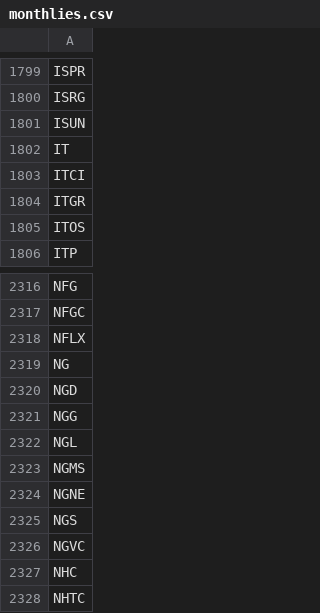
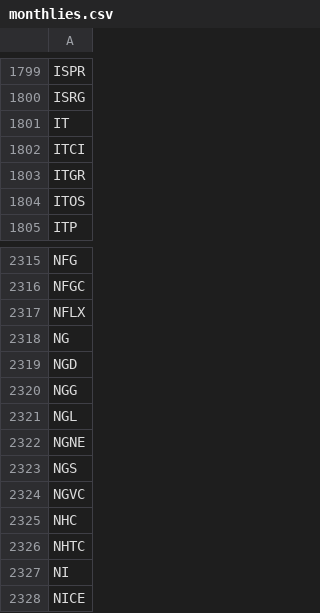
Before and after one commit to melder/symbols_options_csvs, a CSV file: monthlies.csv, drawn as a sheet; only a part is shown, gaps mark what is left out; the shorter side is filled out with more unchanged rows; the diff names each change by its address in the sheet, - before the commit and + after, or states it on an @@ line.

```diff
--- a/monthlies.csv
+++ b/monthlies.csv
-row 1801: ISUN
-row 2323: NGMS
```
Also changed, not shown: options.csv, symbols.csv.
